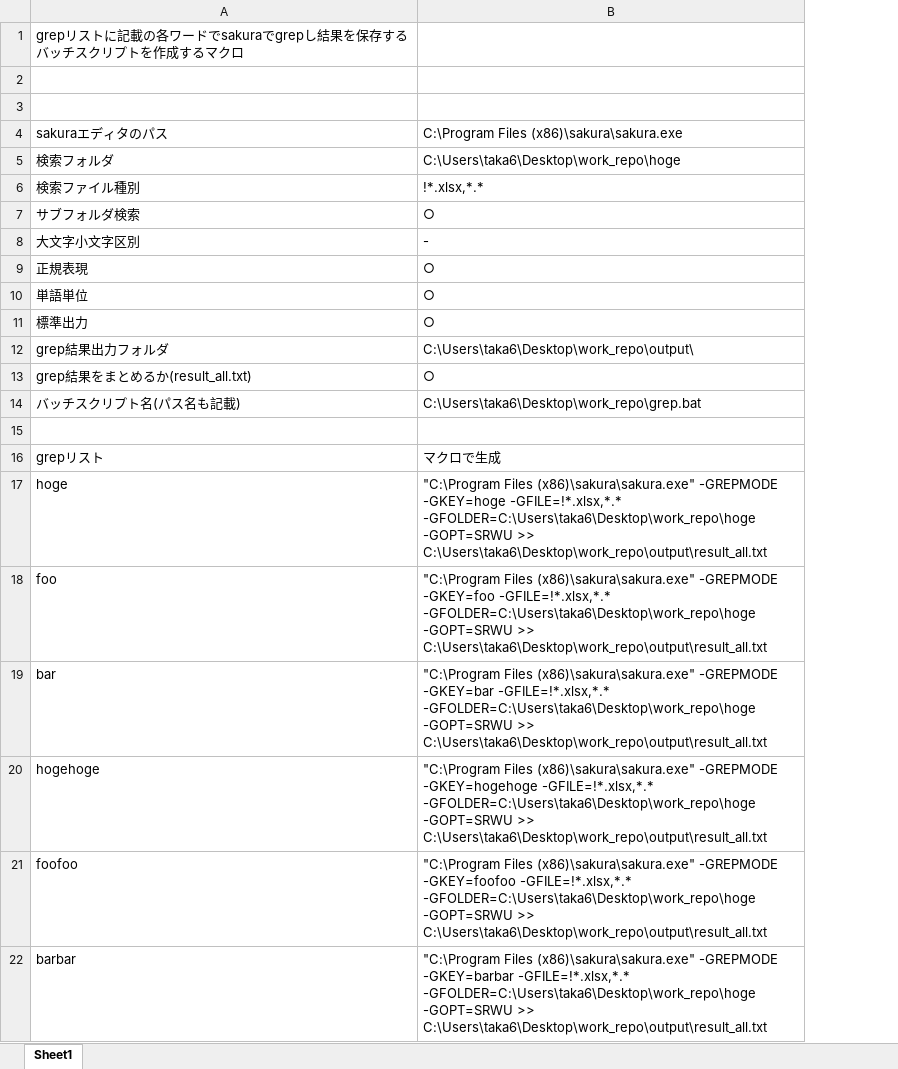
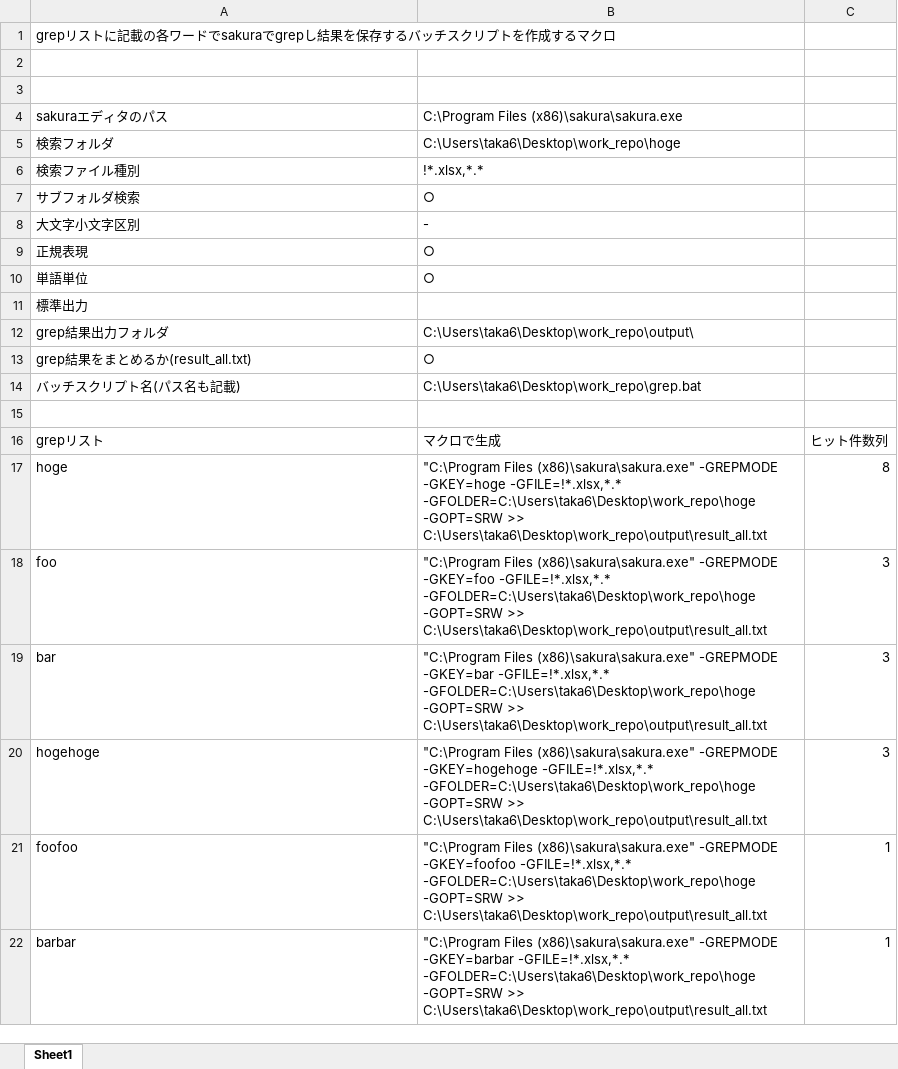
Before and after one commit to takanori21/work, an Excel workbook: sakura_grep.xlsm, sheet Sheet1, drawn as a sheet; values as stored, in another font and other column widths than the file's, no borders; the diff names each change by its address in the sheet, - before the commit and + after, or states it on an @@ line.

Commit message:
grep結果(1ファイルに結果がまとまったもの)から各検索ワード毎のヒット件数を取得し、エクセルの"ヒット件数"列に記載するマクロを追加

```diff
--- a/sakura_grep.xlsm (sheet Sheet1)
+++ b/sakura_grep.xlsm (sheet Sheet1)
+column C, rows 16-22: ヒット件数列 | 8 | 3 | 3 | 3 | 1 | 1
-B11: ○
+B11: (empty)
-B17: …-GFILE=!*.xlsx,*.* -GFOLDER=C:\Users\taka6\Desktop\work_repo\hoge -GOPT=SRWU >> C:\Users\taka6\Desktop\work_repo\output\result_all.txt
+B17: …-GFILE=!*.xlsx,*.* -GFOLDER=C:\Users\taka6\Desktop\work_repo\hoge -GOPT=SRW >> C:\Users\taka6\Desktop\work_repo\output\result_all.txt
-B18: …-GFILE=!*.xlsx,*.* -GFOLDER=C:\Users\taka6\Desktop\work_repo\hoge -GOPT=SRWU >> C:\Users\taka6\Desktop\work_repo\output\result_all.txt
+B18: …-GFILE=!*.xlsx,*.* -GFOLDER=C:\Users\taka6\Desktop\work_repo\hoge -GOPT=SRW >> C:\Users\taka6\Desktop\work_repo\output\result_all.txt
-B19: …-GFILE=!*.xlsx,*.* -GFOLDER=C:\Users\taka6\Desktop\work_repo\hoge -GOPT=SRWU >> C:\Users\taka6\Desktop\work_repo\output\result_all.txt
+B19: …-GFILE=!*.xlsx,*.* -GFOLDER=C:\Users\taka6\Desktop\work_repo\hoge -GOPT=SRW >> C:\Users\taka6\Desktop\work_repo\output\result_all.txt
-B20: …-GFILE=!*.xlsx,*.* -GFOLDER=C:\Users\taka6\Desktop\work_repo\hoge -GOPT=SRWU >> C:\Users\taka6\Desktop\work_repo\output\result_all.txt
+B20: …-GFILE=!*.xlsx,*.* -GFOLDER=C:\Users\taka6\Desktop\work_repo\hoge -GOPT=SRW >> C:\Users\taka6\Desktop\work_repo\output\result_all.txt
-B21: …-GFILE=!*.xlsx,*.* -GFOLDER=C:\Users\taka6\Desktop\work_repo\hoge -GOPT=SRWU >> C:\Users\taka6\Desktop\work_repo\output\result_all.txt
+B21: …-GFILE=!*.xlsx,*.* -GFOLDER=C:\Users\taka6\Desktop\work_repo\hoge -GOPT=SRW >> C:\Users\taka6\Desktop\work_repo\output\result_all.txt
-B22: …-GFILE=!*.xlsx,*.* -GFOLDER=C:\Users\taka6\Desktop\work_repo\hoge -GOPT=SRWU >> C:\Users\taka6\Desktop\work_repo\output\result_all.txt
+B22: …-GFILE=!*.xlsx,*.* -GFOLDER=C:\Users\taka6\Desktop\work_repo\hoge -GOPT=SRW >> C:\Users\taka6\Desktop\work_repo\output\result_all.txt
```
